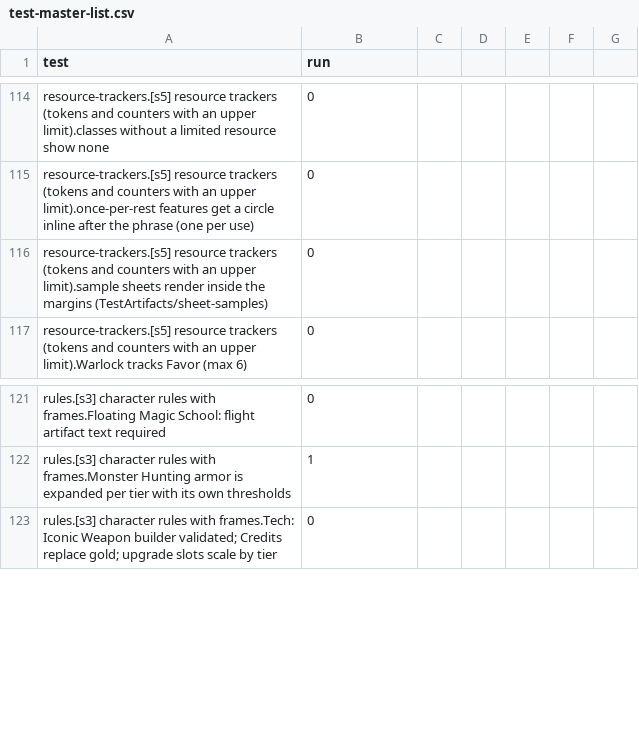
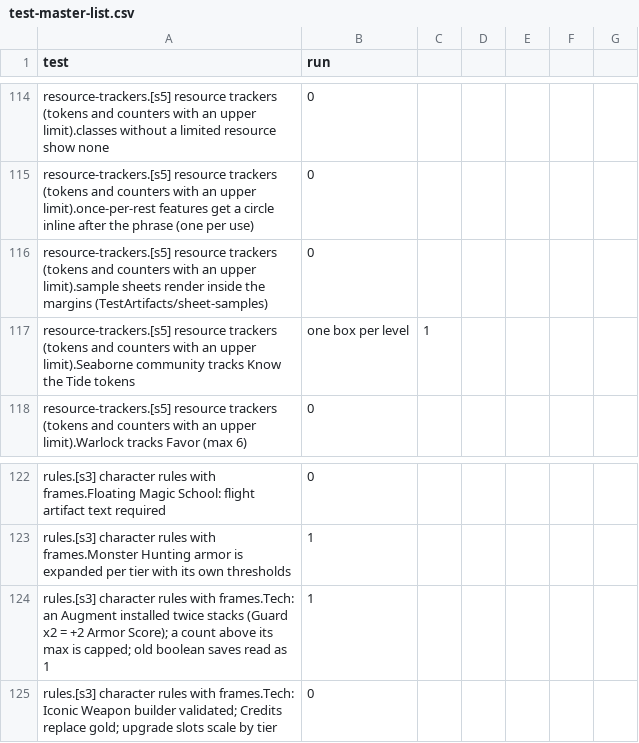
Before and after one commit to kenmcferren/daggerheart-character-sheet, a CSV file: TestPolicy/test-master-list.csv, drawn as a sheet; only a part is shown, gaps mark what is left out; the diff names each change by its address in the sheet, - before the commit and + after, or states it on an @@ line.

```diff
--- a/TestPolicy/test-master-list.csv
+++ b/TestPolicy/test-master-list.csv
+row 117: resource-trackers.[s5] resource trackers (tokens and counters with an upper limit).Seaborne community tracks Know the Tide tokens | one box per level | 1
+row 124: rules.[s3] character rules with frames.Tech: an Augment installed twice stacks (Guard x2 = +2 Armor Score); a count above its max is capped; old boolean saves read as 1 | 1
```
Also changed, not shown: 11 other files.
